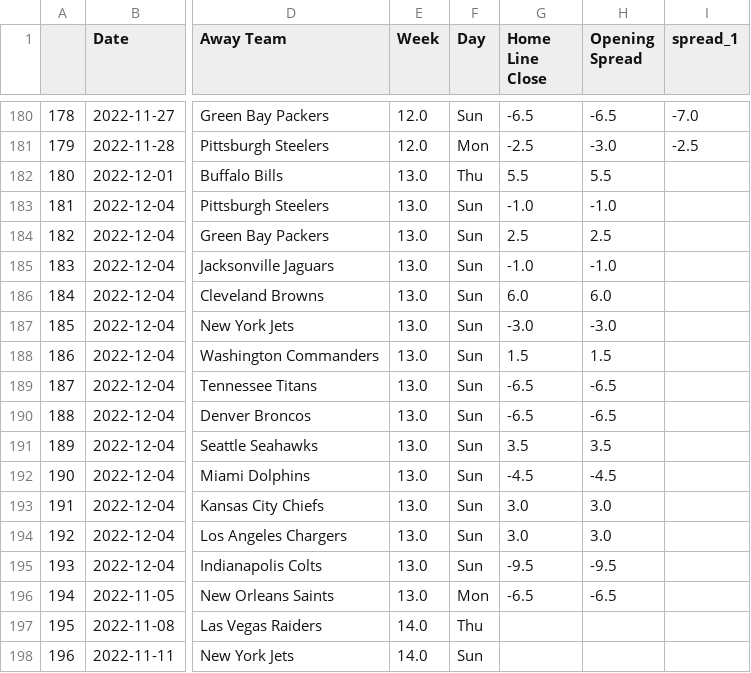
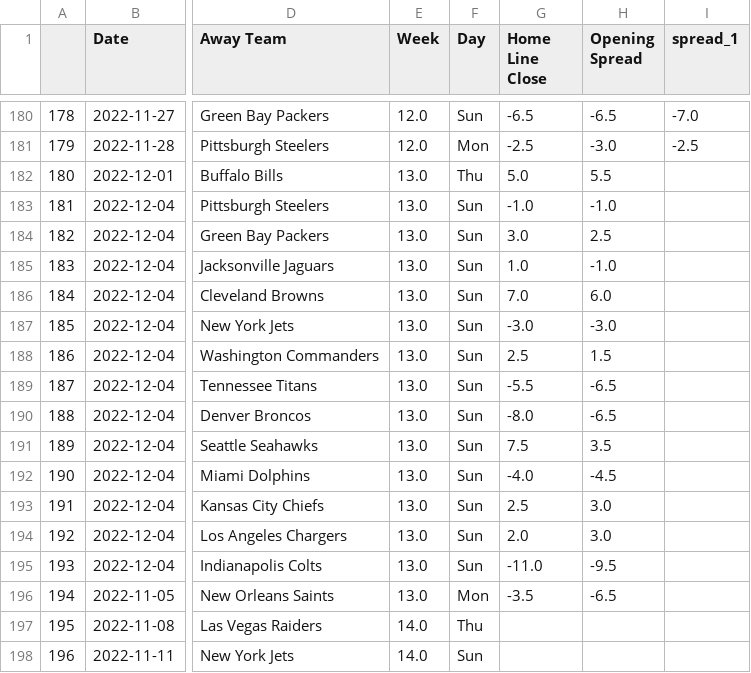
Before and after one commit to ZeNoonan/nfl, a CSV file: nfl_odds_2022_2023.csv, drawn as a sheet; only a part is shown, gaps mark what is left out; the diff names each change by its address in the sheet, - before the commit and + after, or states it on an @@ line.

```diff
--- a/nfl_odds_2022_2023.csv
+++ b/nfl_odds_2022_2023.csv
-G182 (Home Line Close): 5.5
+G182 (Home Line Close): 5.0
-G184 (Home Line Close): 2.5
+G184 (Home Line Close): 3.0
-G185 (Home Line Close): -1.0
+G185 (Home Line Close): 1.0
-G186 (Home Line Close): 6.0
+G186 (Home Line Close): 7.0
-G188 (Home Line Close): 1.5
+G188 (Home Line Close): 2.5
-G189 (Home Line Close): -6.5
+G189 (Home Line Close): -5.5
-G190 (Home Line Close): -6.5
+G190 (Home Line Close): -8.0
-G191 (Home Line Close): 3.5
+G191 (Home Line Close): 7.5
-G192 (Home Line Close): -4.5
+G192 (Home Line Close): -4.0
-G193 (Home Line Close): 3.0
+G193 (Home Line Close): 2.5
-G194 (Home Line Close): 3.0
+G194 (Home Line Close): 2.0
-G195 (Home Line Close): -9.5
+G195 (Home Line Close): -11.0
-G196 (Home Line Close): -6.5
+G196 (Home Line Close): -3.5
```
Also changed, not shown: nfl_scores_2022_2023.csv.
